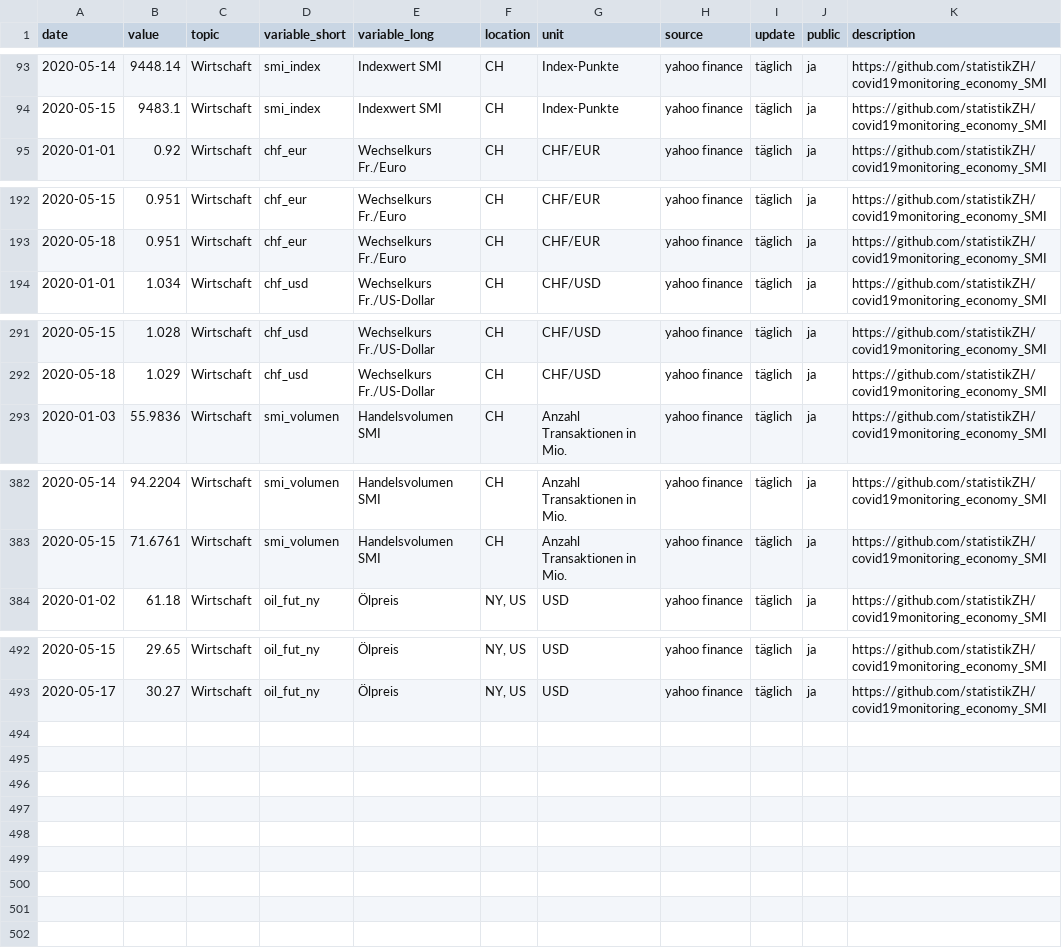
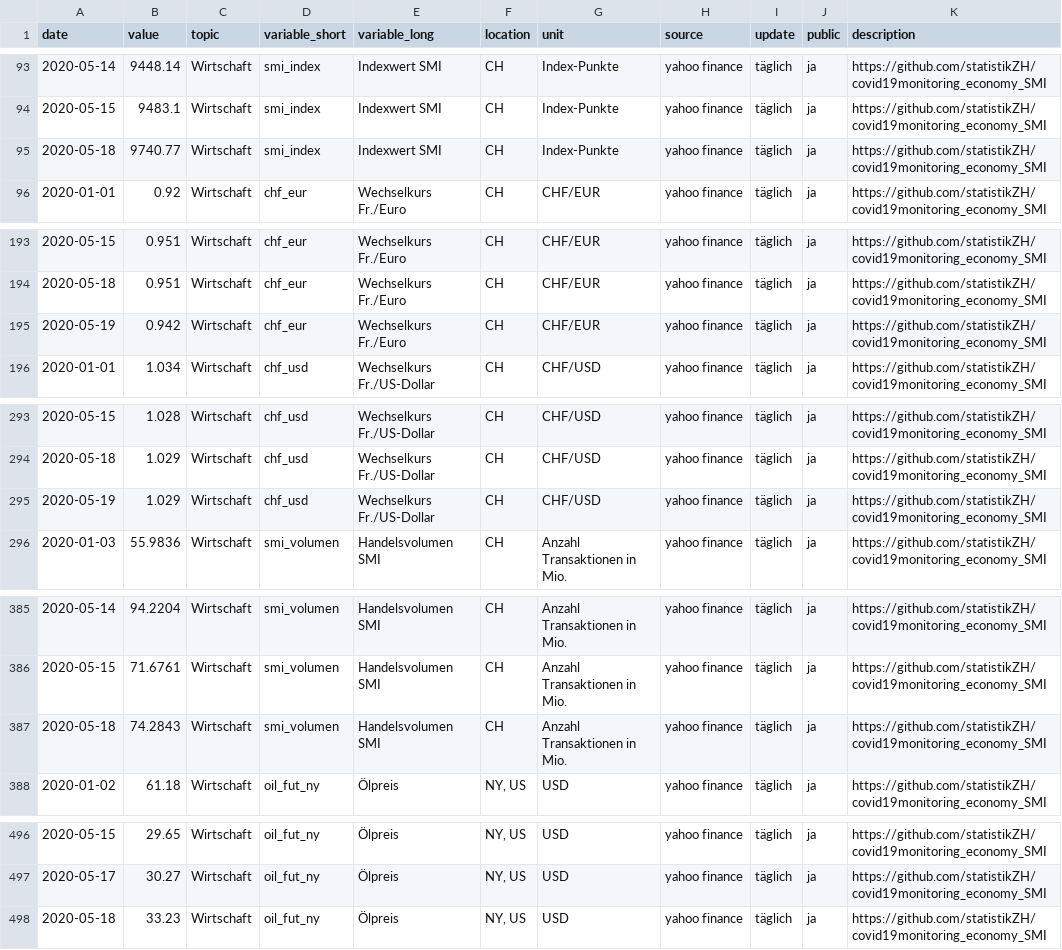
Before and after one commit to statistikZH/covid19monitoring_economy_SMI, a CSV file: Economy_SMI.csv, drawn as a sheet; only a part is shown, gaps mark what is left out; the diff names each change by its address in the sheet, - before the commit and + after, or states it on an @@ line.

Commit message:
195

```diff
--- a/Economy_SMI.csv
+++ b/Economy_SMI.csv
+row 95: 2020-05-18 | 9740.77 | Wirtschaft | smi_index | Indexwert SMI | CH | Index-Punkte | yahoo finance | täglich | ja | https://github.com/statistikZH/covid19monitoring_economy_SMI
+row 195: 2020-05-19 | 0.942 | Wirtschaft | chf_eur | Wechselkurs Fr./Euro | CH | CHF/EUR | yahoo finance | täglich | ja | https://github.com/statistikZH/covid19monitoring_economy_SMI
+row 295: 2020-05-19 | 1.029 | Wirtschaft | chf_usd | Wechselkurs Fr./US-Dollar | CH | CHF/USD | yahoo finance | täglich | ja | https://github.com/statistikZH/covid19monitoring_economy_SMI
+row 387: 2020-05-18 | 74.2843 | Wirtschaft | smi_volumen | Handelsvolumen SMI | CH | Anzahl Transaktionen in Mio. | yahoo finance | täglich | ja | https://github.com/statistikZH/covid19monitoring_economy_SMI
+row 498: 2020-05-18 | 33.23 | Wirtschaft | oil_fut_ny | Ölpreis | NY, US | USD | yahoo finance | täglich | ja | https://github.com/statistikZH/covid19monitoring_economy_SMI
```
